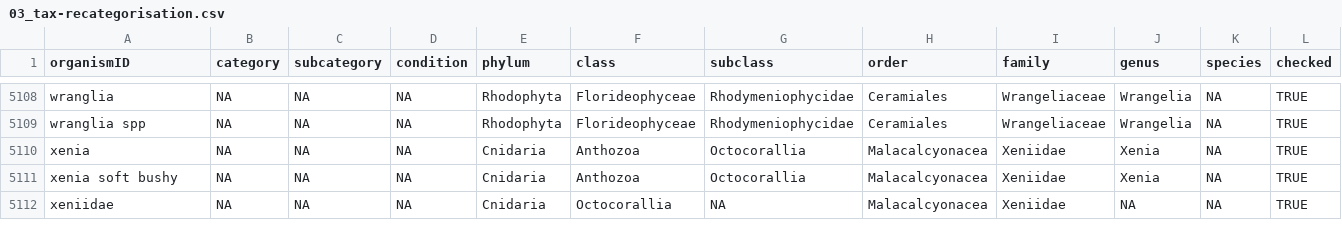
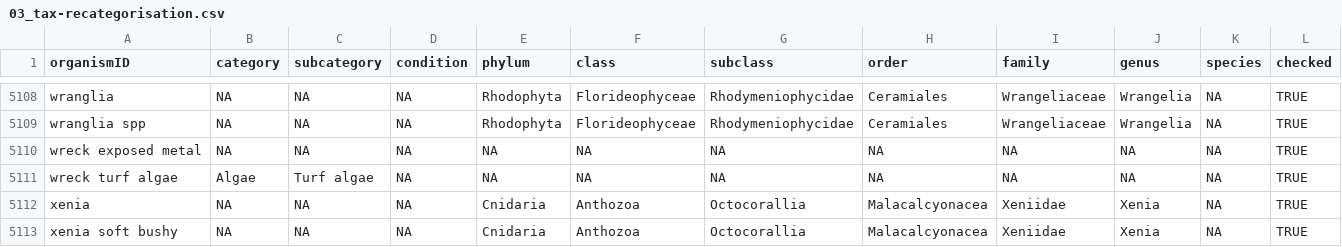
Before and after one commit to GCRMN/gcrmndb_benthos, a CSV file: data/03_tax-recategorisation.csv, drawn as a sheet; only a part is shown, gaps mark what is left out; the shorter side is filled out with more unchanged rows; the diff names each change by its address in the sheet, - before the commit and + after, or states it on an @@ line.

Commit message:
standardise dataset 0228

```diff
--- a/data/03_tax-recategorisation.csv
+++ b/data/03_tax-recategorisation.csv
+row 5110: wreck exposed metal | NA | NA | NA | NA | NA | NA | NA | NA | NA | NA | TRUE
+row 5111: wreck turf algae | Algae | Turf algae | NA | NA | NA | NA | NA | NA | NA | NA | TRUE
```
Also changed, not shown: 2 other files.
